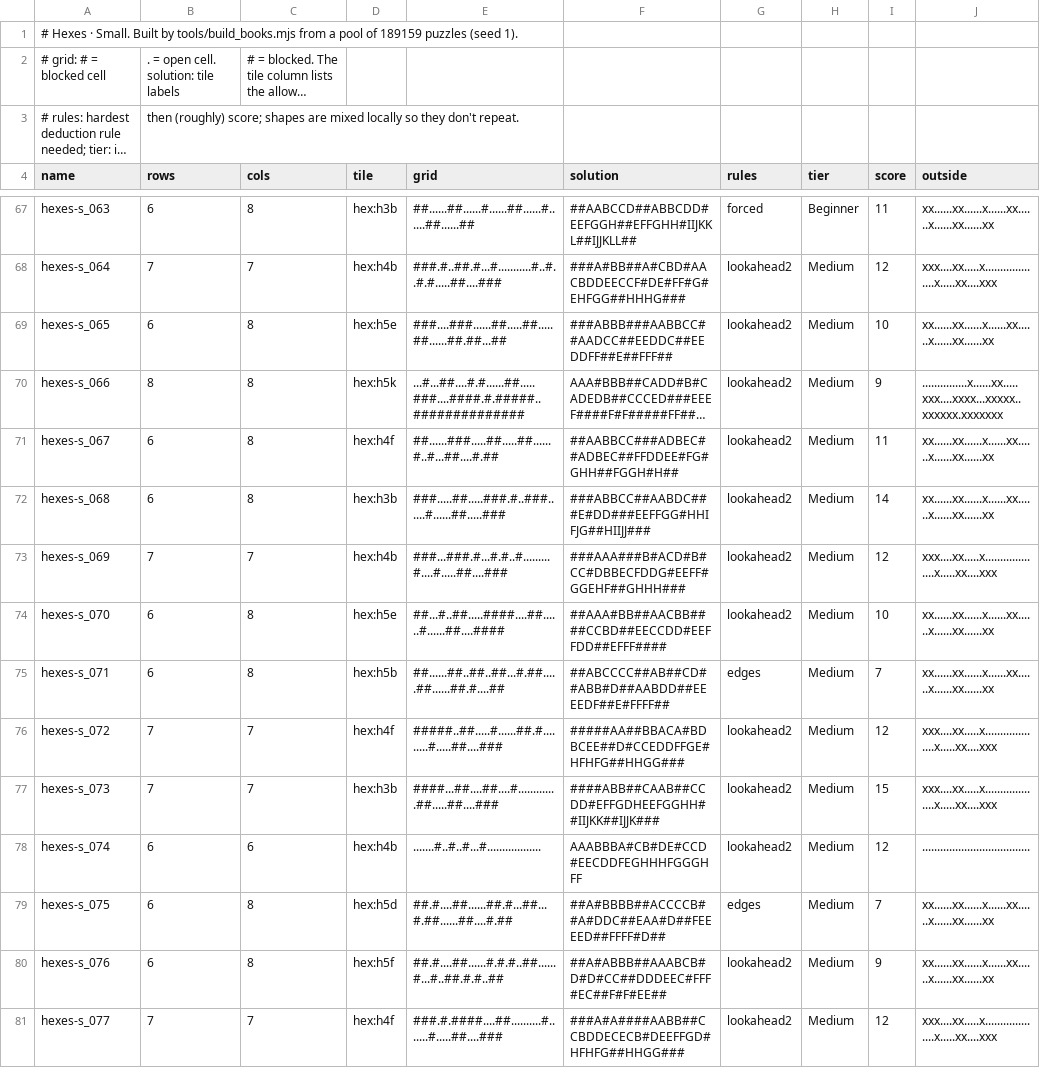
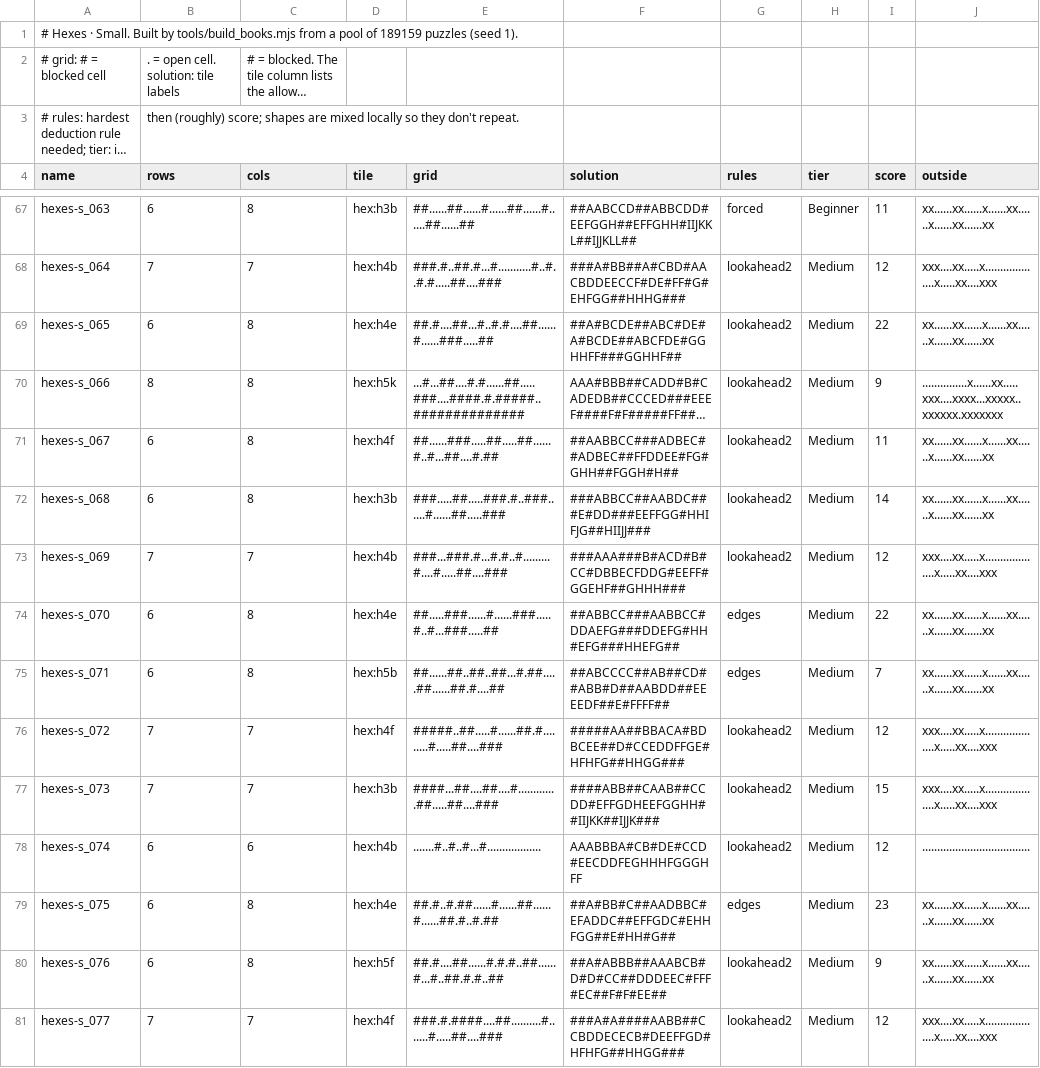
Before and after one commit to JoshMermel/polyomino-panel, a CSV file: data/hexes-s.csv, drawn as a sheet; only a part is shown, gaps mark what is left out; long unchanged cells end in …; the diff covers the shown part only; the diff names each change by its address in the sheet, - before the commit and + after, or states it on an @@ line.

```diff
--- a/data/hexes-s.csv
+++ b/data/hexes-s.csv
-D69 (tile): hex:h5e
+D69 (tile): hex:h4e
-E69 (grid): ###....###......##.....##.....##......##.##...##
+E69 (grid): ##.#....##...#..#.#....##......#......###.....##
-F69 (solution): ###ABBB###AABBCC##AADCC##EEDDC##EEDDFF##E##FFF##
+F69 (solution): ##A#BCDE##ABC#DE#A#BCDE##ABCFDE#GGHHFF###GGHHF##
-I69 (score): 10
+I69 (score): 22
-D74 (tile): hex:h5e
+D74 (tile): hex:h4e
-E74 (grid): ##...#..##.....####....##......#......##....####
+E74 (grid): ##.....###......#......###.....#..#...###.....##
-F74 (solution): ##AAA#BB##AACBB####CCBD##EECCDD#EEFFDD##EFFF####
+F74 (solution): ##ABBCC###AABBCC#DDAEFG###DDEFG#HH#EFG###HHEFG##
-G74 (rules): lookahead2
+G74 (rules): edges
-I74 (score): 10
+I74 (score): 22
-D79 (tile): hex:h5d
+D79 (tile): hex:h4e
-E79 (grid): ##.#....##......##.#...##...#.##......##....#.##
+E79 (grid): ##.#..#.##......#......##......#......##.#..#.##
-F79 (solution): ##A#BBBB##ACCCCB##A#DDC##EAA#D##FEEEED##FFFF#D##
+F79 (solution): ##A#BB#C##AADBBC#EFADDC##EFFGDC#EHHFGG##E#HH#G##
-I79 (score): 7
+I79 (score): 23
```
Also changed, not shown: 128 edited cells elsewhere in this file, data/hexes-l.csv, data/hexes-m.csv, 5 other files.
